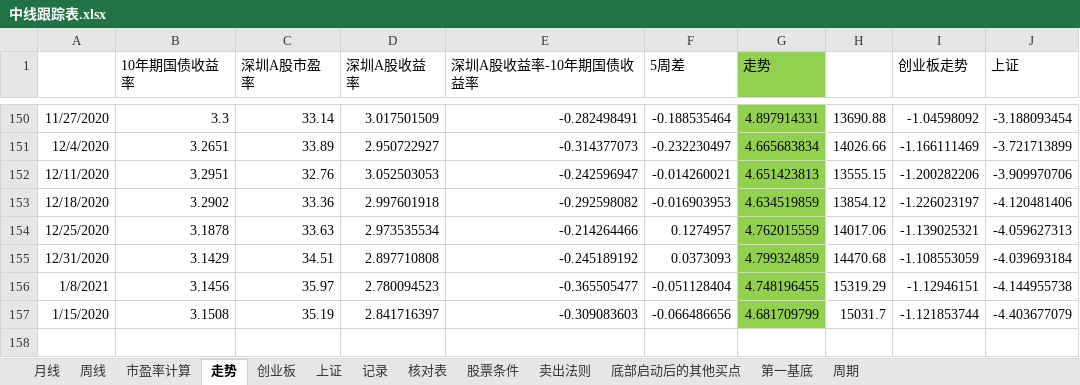
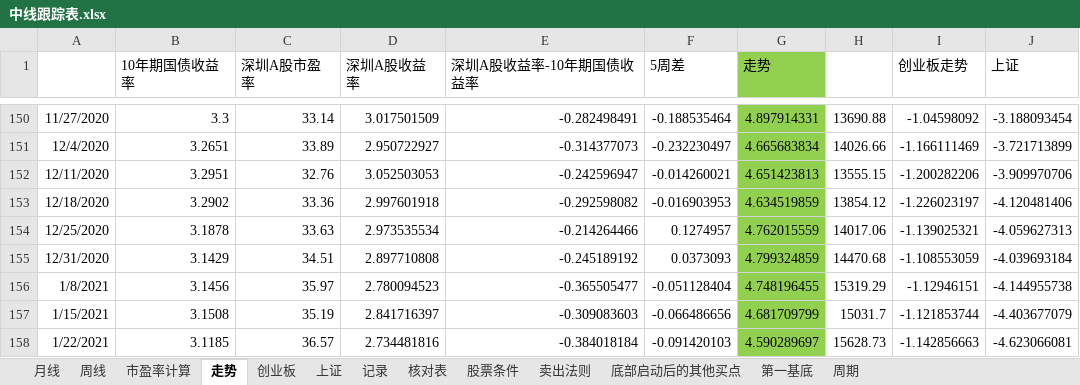
Before and after one commit to webIcome/k-line, an Excel workbook: 中线跟踪表.xlsx, sheet 走势, drawn as a sheet; only a part is shown, gaps mark what is left out; values as stored, in another font and other column widths than the file's, no borders; charts and pictures not drawn; the diff names each change by its address in the sheet, - before the commit and + after, or states it on an @@ line.

```diff
--- a/中线跟踪表.xlsx (sheet 走势)
+++ b/中线跟踪表.xlsx (sheet 走势)
-A157: 1/15/2020
+A157: 1/15/2021
+row 158: 1/22/2021 | 3.1185 | 36.57 | 2.734481816 | -0.384018184 | -0.091420103 | 4.590289697 | 15628.73 | -1.142856663 | -4.623066081
```
Also changed, not shown: sheet 创业板, sheet 记录, sheet 上证, charts or pictures.
